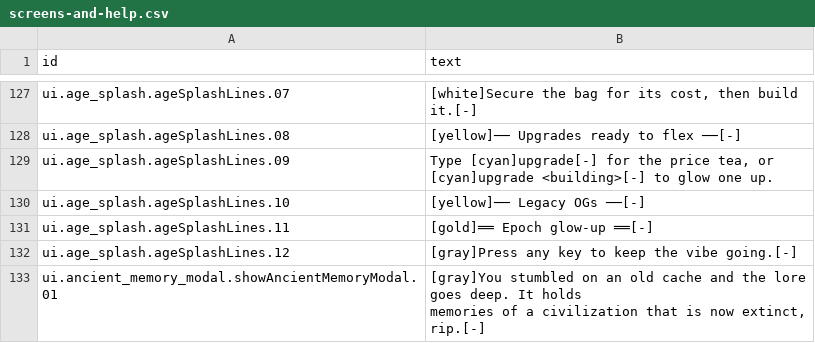
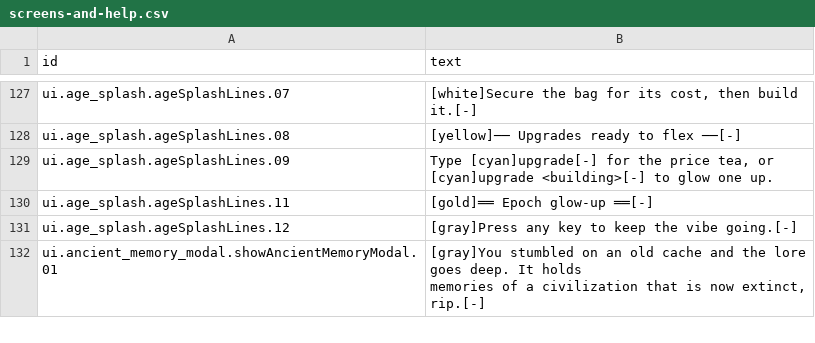
Before and after one commit to espresso20/ageforge, a CSV file: words/vibe/screens-and-help.csv, drawn as a sheet; only a part is shown, gaps mark what is left out.

```diff
--- a/words/vibe/screens-and-help.csv
+++ b/words/vibe/screens-and-help.csv
@@ -167,3 +167,2 @@ ui.age_splash.ageSplashLines.08,[yellow]── Upgrades ready to flex ──[-]
 ui.age_splash.ageSplashLines.09,"  Type [cyan]upgrade[-] for the price tea, or [cyan]upgrade <building>[-] to glow one up."
-ui.age_splash.ageSplashLines.10,[yellow]── Legacy OGs ──[-]
 ui.age_splash.ageSplashLines.11,[gold]══ Epoch glow-up ══[-]
```
Also changed, not shown: 10 other files.
